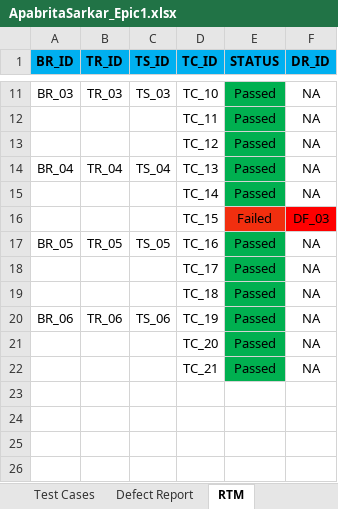
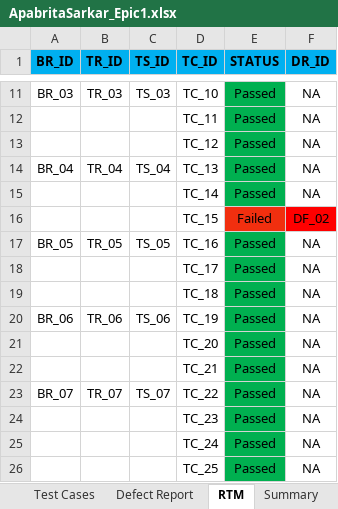
Before and after one commit to Ramben0909/RedBus_Sprint, an Excel workbook: ApabritaSarkar_RedBus/ManualTesting/ApabritaSarkar_Epic1.xlsx, sheet RTM, drawn as a sheet; only a part is shown, gaps mark what is left out; values as stored, in another font and other column widths than the file's, no borders; the diff names each change by its address in the sheet, - before the commit and + after, or states it on an @@ line.

```diff
--- a/ApabritaSarkar_RedBus/ManualTesting/ApabritaSarkar_Epic1.xlsx (sheet RTM)
+++ b/ApabritaSarkar_RedBus/ManualTesting/ApabritaSarkar_Epic1.xlsx (sheet RTM)
+sheet tab: Summary
-F16 (DR_ID): DF_03
+F16 (DR_ID): DF_02
+row 23: BR_07 | TR_07 | TS_07 | TC_22 | Passed | NA
+row 24:  |  |  | TC_23 | Passed | NA
+row 25:  |  |  | TC_24 | Passed | NA
+row 26:  |  |  | TC_25 | Passed | NA
```
Also changed, not shown: sheet Test Cases, sheet User Stories, sheet Test Scenarios, 6 other files.
